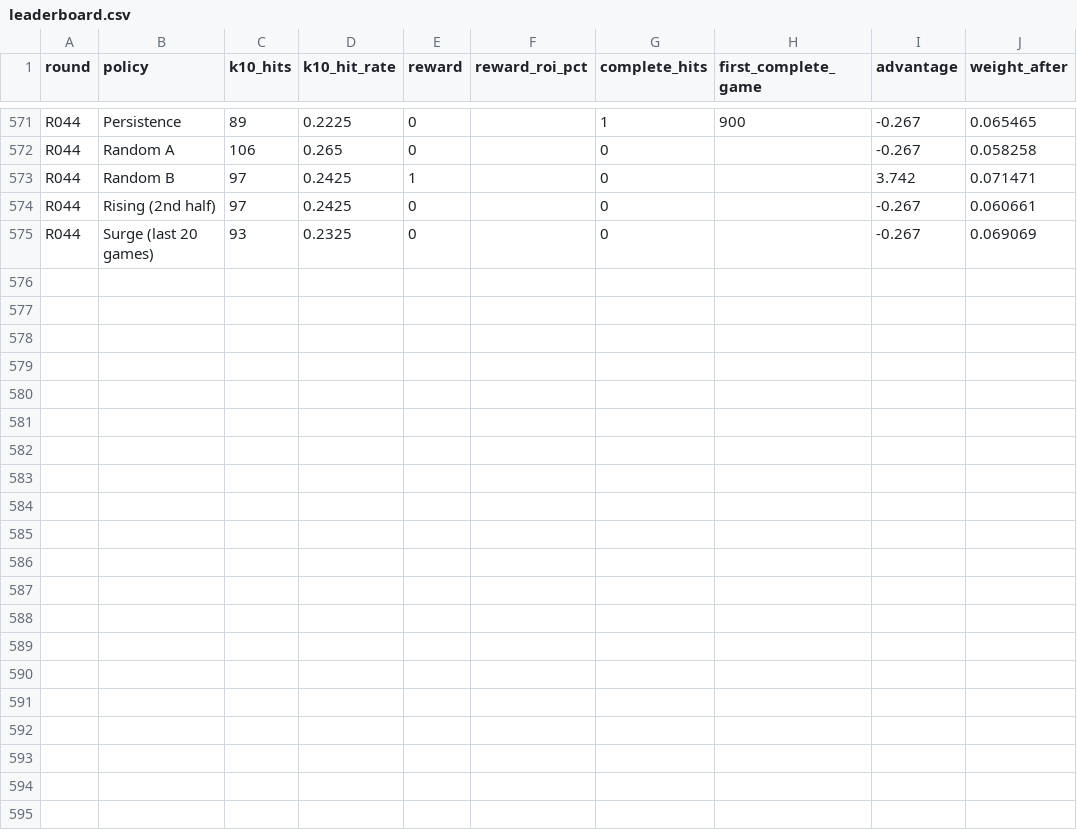
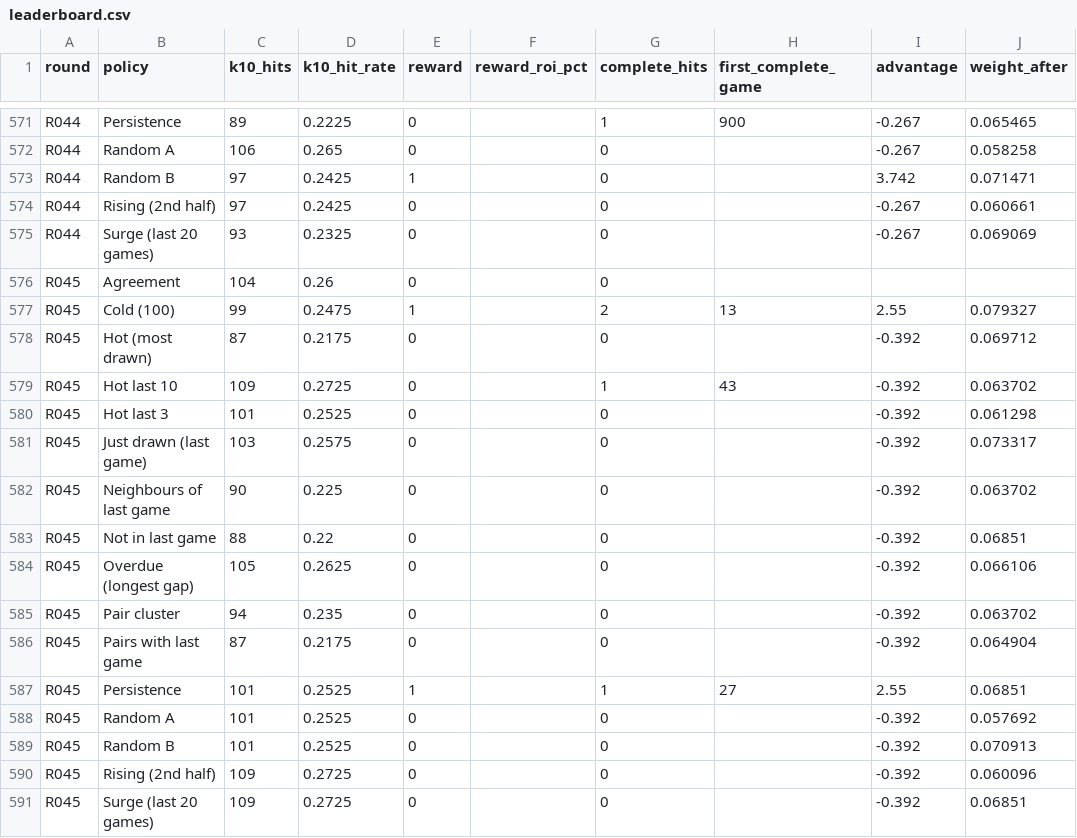
Before and after one commit to daryl01777-stack/keno-data, a CSV file: ledger/leaderboard.csv, drawn as a sheet; only a part is shown, gaps mark what is left out; the diff names each change by its address in the sheet, - before the commit and + after, or states it on an @@ line.

```diff
--- a/ledger/leaderboard.csv
+++ b/ledger/leaderboard.csv
+row 576: R045 | Agreement | 104 | 0.26 | 0 |  | 0
+row 577: R045 | Cold (100) | 99 | 0.2475 | 1 |  | 2 | 13 | 2.55 | 0.079327
+row 578: R045 | Hot (most drawn) | 87 | 0.2175 | 0 |  | 0 |  | -0.392 | 0.069712
+row 579: R045 | Hot last 10 | 109 | 0.2725 | 0 |  | 1 | 43 | -0.392 | 0.063702
+row 580: R045 | Hot last 3 | 101 | 0.2525 | 0 |  | 0 |  | -0.392 | 0.061298
+row 581: R045 | Just drawn (last game) | 103 | 0.2575 | 0 |  | 0 |  | -0.392 | 0.073317
+row 582: R045 | Neighbours of last game | 90 | 0.225 | 0 |  | 0 |  | -0.392 | 0.063702
+row 583: R045 | Not in last game | 88 | 0.22 | 0 |  | 0 |  | -0.392 | 0.06851
+row 584: R045 | Overdue (longest gap) | 105 | 0.2625 | 0 |  | 0 |  | -0.392 | 0.066106
+row 585: R045 | Pair cluster | 94 | 0.235 | 0 |  | 0 |  | -0.392 | 0.063702
+row 586: R045 | Pairs with last game | 87 | 0.2175 | 0 |  | 0 |  | -0.392 | 0.064904
+row 587: R045 | Persistence | 101 | 0.2525 | 1 |  | 1 | 27 | 2.55 | 0.06851
+row 588: R045 | Random A | 101 | 0.2525 | 0 |  | 0 |  | -0.392 | 0.057692
+row 589: R045 | Random B | 101 | 0.2525 | 0 |  | 0 |  | -0.392 | 0.070913
+row 590: R045 | Rising (2nd half) | 109 | 0.2725 | 0 |  | 0 |  | -0.392 | 0.060096
+row 591: R045 | Surge (last 20 games) | 109 | 0.2725 | 0 |  | 0 |  | -0.392 | 0.06851
```
Also changed, not shown: 3 other files.
